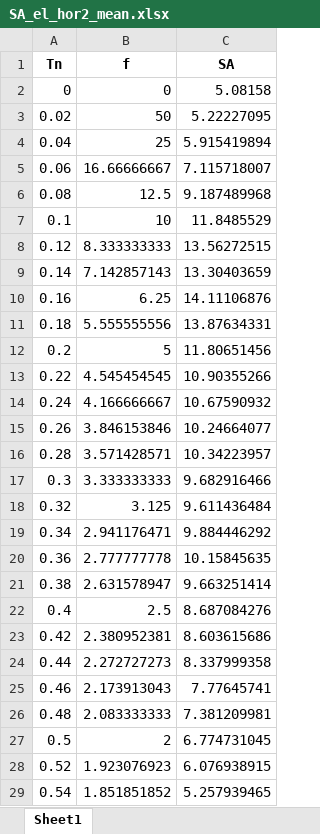
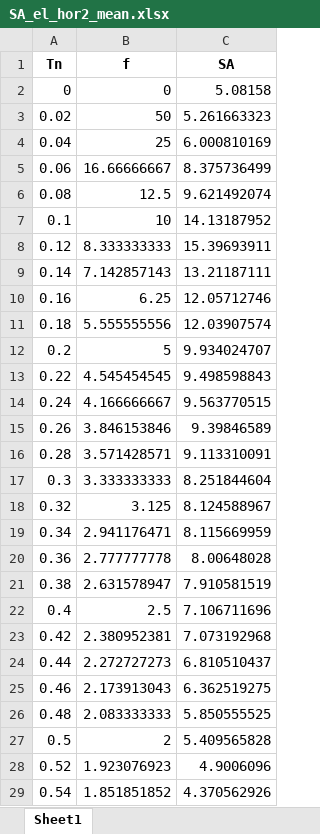
Before and after one commit to josems06-crypto/CIEM5220_Earthquakes, an Excel workbook: Python for Project Work SRE_Part 2/ERS/ERS/ERS_Means/SA_el_hor2_mean.xlsx, sheet Sheet1, drawn as a sheet; only a part is shown; values as stored, in another font and other column widths than the file's, no borders; the diff covers the shown part only; the diff names each change by its address in the sheet, - before the commit and + after, or states it on an @@ line.

```diff
--- a/Python for Project Work SRE_Part 2/ERS/ERS/ERS_Means/SA_el_hor2_mean.xlsx (sheet Sheet1)
+++ b/Python for Project Work SRE_Part 2/ERS/ERS/ERS_Means/SA_el_hor2_mean.xlsx (sheet Sheet1)
-C3 (SA): 5.22227095
+C3 (SA): 5.261663323
-C4 (SA): 5.915419894
+C4 (SA): 6.000810169
-C5 (SA): 7.115718007
+C5 (SA): 8.375736499
-C6 (SA): 9.187489968
+C6 (SA): 9.621492074
-C7 (SA): 11.8485529
+C7 (SA): 14.13187952
-C8 (SA): 13.56272515
+C8 (SA): 15.39693911
-C9 (SA): 13.30403659
+C9 (SA): 13.21187111
-C10 (SA): 14.11106876
+C10 (SA): 12.05712746
-C11 (SA): 13.87634331
+C11 (SA): 12.03907574
-C12 (SA): 11.80651456
+C12 (SA): 9.934024707
-C13 (SA): 10.90355266
+C13 (SA): 9.498598843
-C14 (SA): 10.67590932
+C14 (SA): 9.563770515
-C15 (SA): 10.24664077
+C15 (SA): 9.39846589
-C16 (SA): 10.34223957
+C16 (SA): 9.113310091
-C17 (SA): 9.682916466
+C17 (SA): 8.251844604
-C18 (SA): 9.611436484
+C18 (SA): 8.124588967
-C19 (SA): 9.884446292
+C19 (SA): 8.115669959
-C20 (SA): 10.15845635
+C20 (SA): 8.00648028
-C21 (SA): 9.663251414
+C21 (SA): 7.910581519
-C22 (SA): 8.687084276
+C22 (SA): 7.106711696
-C23 (SA): 8.603615686
+C23 (SA): 7.073192968
-C24 (SA): 8.337999358
+C24 (SA): 6.810510437
-C25 (SA): 7.77645741
+C25 (SA): 6.362519275
-C26 (SA): 7.381209981
+C26 (SA): 5.850555525
-C27 (SA): 6.774731045
+C27 (SA): 5.409565828
-C28 (SA): 6.076938915
+C28 (SA): 4.9006096
-C29 (SA): 5.257939465
+C29 (SA): 4.370562926
```
Also changed, not shown: 173 edited cells elsewhere in this sheet, Python for Project Work SRE_Part 2/ERS/ERS/Signals/Signal-Set-1.xlsx, Python for Project Work SRE_Part 2/ERS/ERS/Signals/Signal-Set-2.xlsx, 26 other files.
